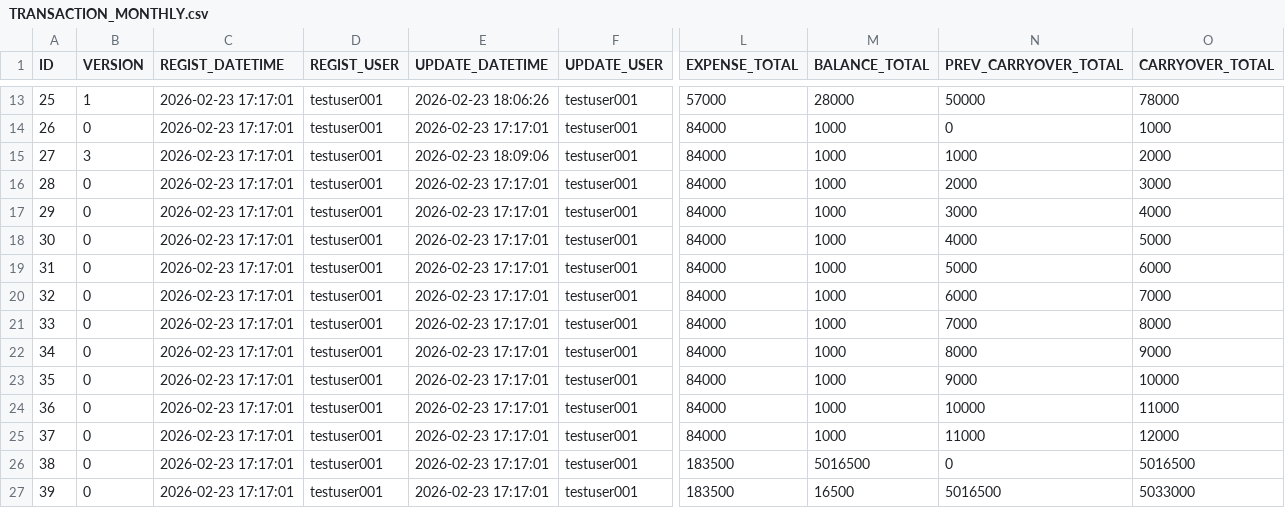
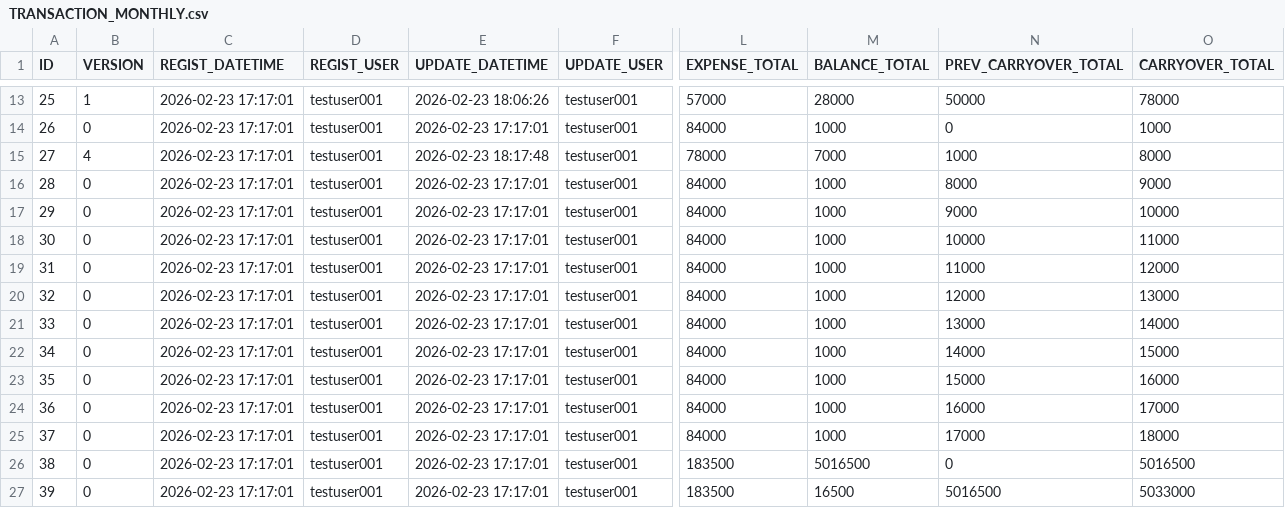
Before and after one commit to ProGTST/LifePlanApp, a CSV file: public/data/TRANSACTION_MONTHLY.csv, drawn as a sheet; only a part is shown, gaps mark what is left out; the diff names each change by its address in the sheet, - before the commit and + after, or states it on an @@ line.

```diff
--- a/public/data/TRANSACTION_MONTHLY.csv
+++ b/public/data/TRANSACTION_MONTHLY.csv
-B15 (VERSION): 3
+B15 (VERSION): 4
-E15 (UPDATE_DATETIME): 2026-02-23 18:09:06
+E15 (UPDATE_DATETIME): 2026-02-23 18:17:48
-L15 (EXPENSE_TOTAL): 84000
+L15 (EXPENSE_TOTAL): 78000
-M15 (BALANCE_TOTAL): 1000
+M15 (BALANCE_TOTAL): 7000
-O15 (CARRYOVER_TOTAL): 2000
+O15 (CARRYOVER_TOTAL): 8000
-N16 (PREV_CARRYOVER_TOTAL): 2000
+N16 (PREV_CARRYOVER_TOTAL): 8000
-O16 (CARRYOVER_TOTAL): 3000
+O16 (CARRYOVER_TOTAL): 9000
-N17 (PREV_CARRYOVER_TOTAL): 3000
+N17 (PREV_CARRYOVER_TOTAL): 9000
-O17 (CARRYOVER_TOTAL): 4000
+O17 (CARRYOVER_TOTAL): 10000
-N18 (PREV_CARRYOVER_TOTAL): 4000
+N18 (PREV_CARRYOVER_TOTAL): 10000
-O18 (CARRYOVER_TOTAL): 5000
+O18 (CARRYOVER_TOTAL): 11000
-N19 (PREV_CARRYOVER_TOTAL): 5000
+N19 (PREV_CARRYOVER_TOTAL): 11000
-O19 (CARRYOVER_TOTAL): 6000
+O19 (CARRYOVER_TOTAL): 12000
-N20 (PREV_CARRYOVER_TOTAL): 6000
+N20 (PREV_CARRYOVER_TOTAL): 12000
-O20 (CARRYOVER_TOTAL): 7000
+O20 (CARRYOVER_TOTAL): 13000
-N21 (PREV_CARRYOVER_TOTAL): 7000
+N21 (PREV_CARRYOVER_TOTAL): 13000
-O21 (CARRYOVER_TOTAL): 8000
+O21 (CARRYOVER_TOTAL): 14000
-N22 (PREV_CARRYOVER_TOTAL): 8000
+N22 (PREV_CARRYOVER_TOTAL): 14000
-O22 (CARRYOVER_TOTAL): 9000
+O22 (CARRYOVER_TOTAL): 15000
-N23 (PREV_CARRYOVER_TOTAL): 9000
+N23 (PREV_CARRYOVER_TOTAL): 15000
-O23 (CARRYOVER_TOTAL): 10000
+O23 (CARRYOVER_TOTAL): 16000
-N24 (PREV_CARRYOVER_TOTAL): 10000
+N24 (PREV_CARRYOVER_TOTAL): 16000
-O24 (CARRYOVER_TOTAL): 11000
+O24 (CARRYOVER_TOTAL): 17000
-N25 (PREV_CARRYOVER_TOTAL): 11000
+N25 (PREV_CARRYOVER_TOTAL): 17000
-O25 (CARRYOVER_TOTAL): 12000
+O25 (CARRYOVER_TOTAL): 18000
```
Also changed, not shown: public/data/TRANSACTION.csv, public/data/TRANSACTION_MANAGEMENT.csv, 1 other file.
